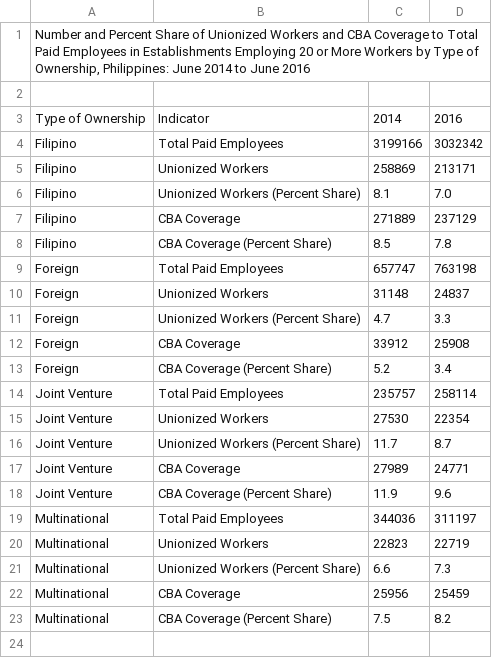
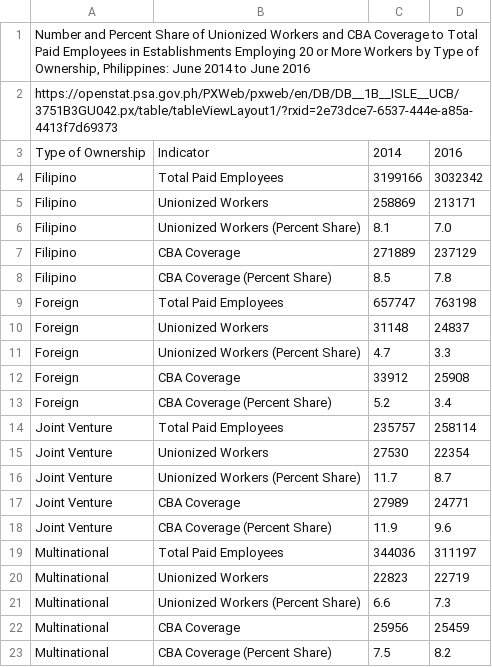
Before and after one commit to Mark-Jayson/RAGSample, a CSV file: data/PercentShareUnionizedCBATypesOfOwnership.csv, drawn as a sheet.

Commit message:
Update PercentShareUnionizedCBATypesOfOwnership.csv

```diff
--- a/data/PercentShareUnionizedCBATypesOfOwnership.csv
+++ b/data/PercentShareUnionizedCBATypesOfOwnership.csv
@@ -1,3 +1,3 @@
 "Number and Percent Share of Unionized Workers and CBA Coverage to Total Paid Employees in Establishments Employing 20 or More Workers by Type of Ownership, Philippines: June 2014 to June 2016"
-
+"https://openstat.psa.gov.ph/PXWeb/pxweb/en/DB/DB__1B__ISLE__UCB/3751B3GU042.px/table/tableViewLayout1/?rxid=2e73dce7-6537-444e-a85a-4413f7d69373"
 "Type of Ownership";"Indicator";"2014";"2016"
```
